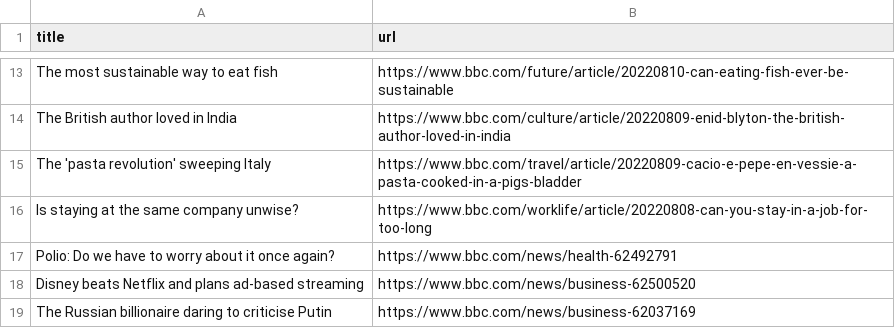
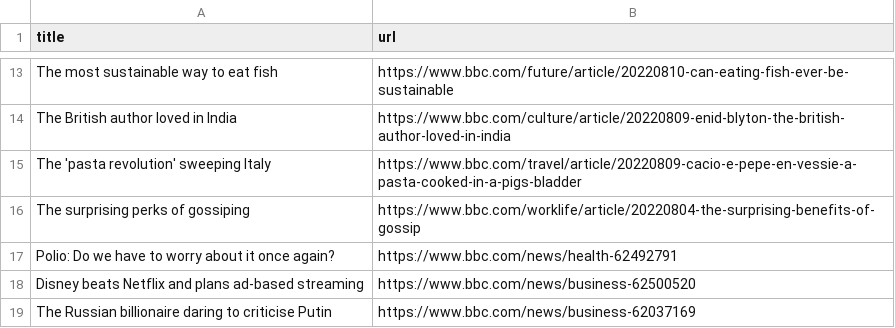
Before and after one commit to Danihisp/automatic-scraper-bbc-main, a CSV file: bbc.csv, drawn as a sheet; only a part is shown, gaps mark what is left out.

```diff
--- a/bbc.csv
+++ b/bbc.csv
@@ -15,3 +15,3 @@ The British author loved in India,https://www.bbc.com/culture/article/20220809-e
 The 'pasta revolution' sweeping Italy,https://www.bbc.com/travel/article/20220809-cacio-e-pepe-en-vessie-a-pasta-cooked-in-a-pigs-bladder
-Is staying at the same company unwise?,https://www.bbc.com/worklife/article/20220808-can-you-stay-in-a-job-for-too-long
+The surprising perks of gossiping,https://www.bbc.com/worklife/article/20220804-the-surprising-benefits-of-gossip
 Polio: Do we have to worry about it once again?,https://www.bbc.com/news/health-62492791
```
